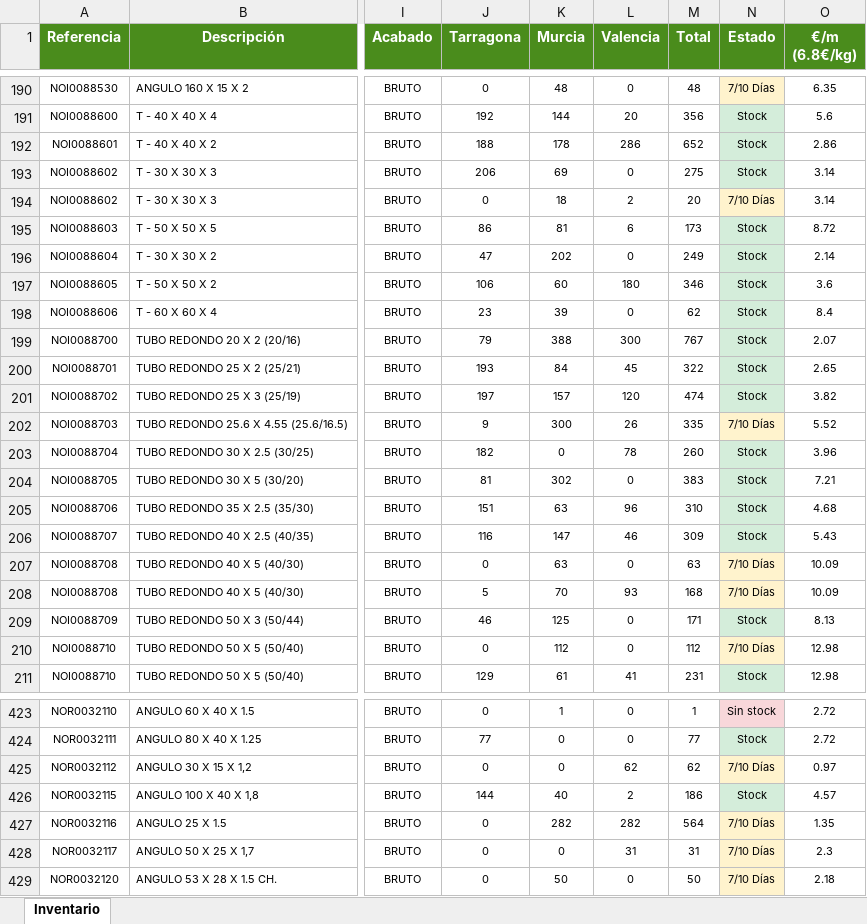
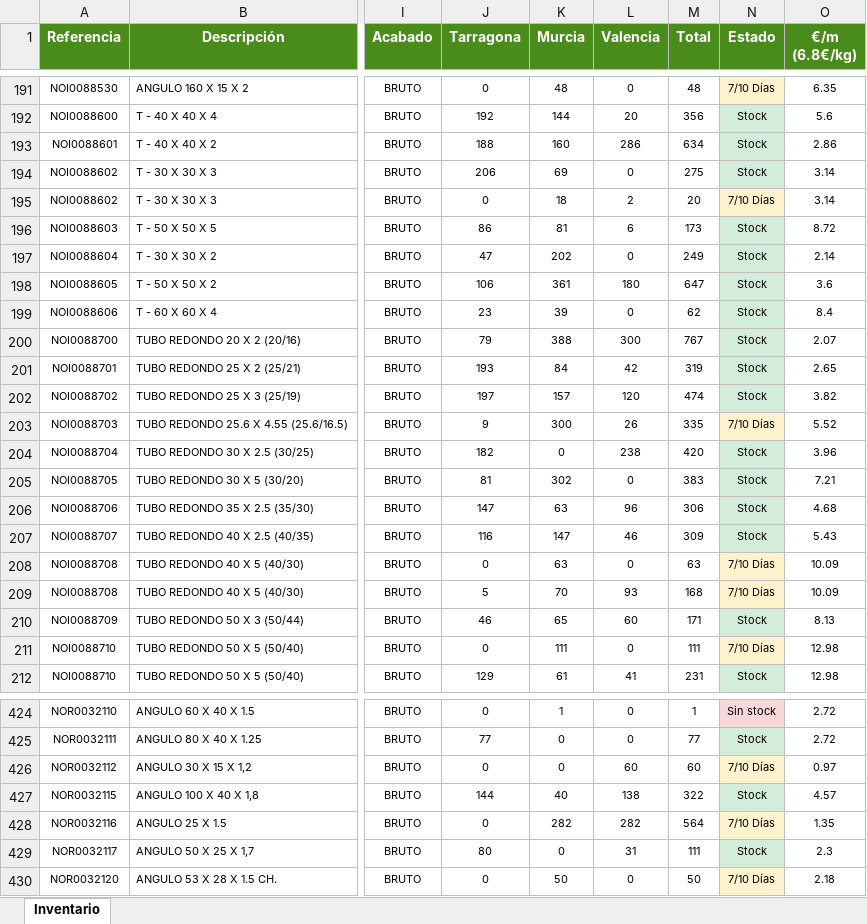
Before and after one commit to afcatalunya/normalizados, an Excel workbook: inventario_expandido.xlsx, sheet Inventario, drawn as a sheet; only a part is shown, gaps mark what is left out; values as stored, in another font and other column widths than the file's, no borders; addresses are those after the commit; the diff covers the shown part only; the diff names each change by its address in the sheet, - before the commit and + after, or states it on an @@ line.

Commit message:
Update inventario_expandido.xlsx — pipeline semanal

```diff
--- a/inventario_expandido.xlsx (sheet Inventario)
+++ b/inventario_expandido.xlsx (sheet Inventario)
-K193 (Murcia): 178
+K193 (Murcia): 160
-M193 (Total): 652
+M193 (Total): 634
-K198 (Murcia): 60
+K198 (Murcia): 361
-M198 (Total): 346
+M198 (Total): 647
-L201 (Valencia): 45
+L201 (Valencia): 42
-M201 (Total): 322
+M201 (Total): 319
-L204 (Valencia): 78
+L204 (Valencia): 238
-M204 (Total): 260
+M204 (Total): 420
-J206 (Tarragona): 151
+J206 (Tarragona): 147
-M206 (Total): 310
+M206 (Total): 306
-K210 (Murcia): 125
+K210 (Murcia): 65
-L210 (Valencia): 0
+L210 (Valencia): 60
-K211 (Murcia): 112
+K211 (Murcia): 111
-M211 (Total): 112
+M211 (Total): 111
-L426 (Valencia): 62
+L426 (Valencia): 60
-M426 (Total): 62
+M426 (Total): 60
-L427 (Valencia): 2
+L427 (Valencia): 138
-M427 (Total): 186
+M427 (Total): 322
-J429 (Tarragona): 0
+J429 (Tarragona): 80
-M429 (Total): 31
+M429 (Total): 111
-N429 (Estado): 7/10 Días
+N429 (Estado): Stock
-N429 fill: #FFF3CD
+N429 fill: #D4EDDA
```
Also changed, not shown: 2 added rows, 137 edited cells and cell formats elsewhere in this sheet.
